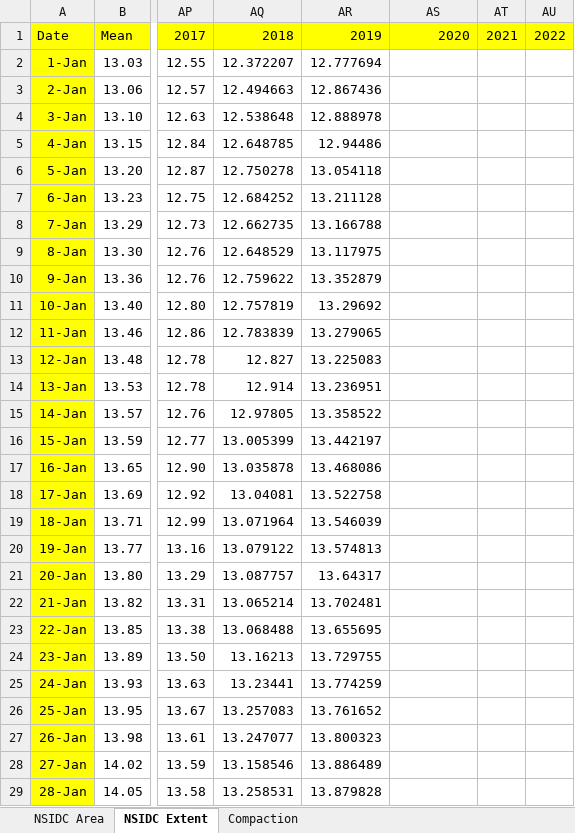
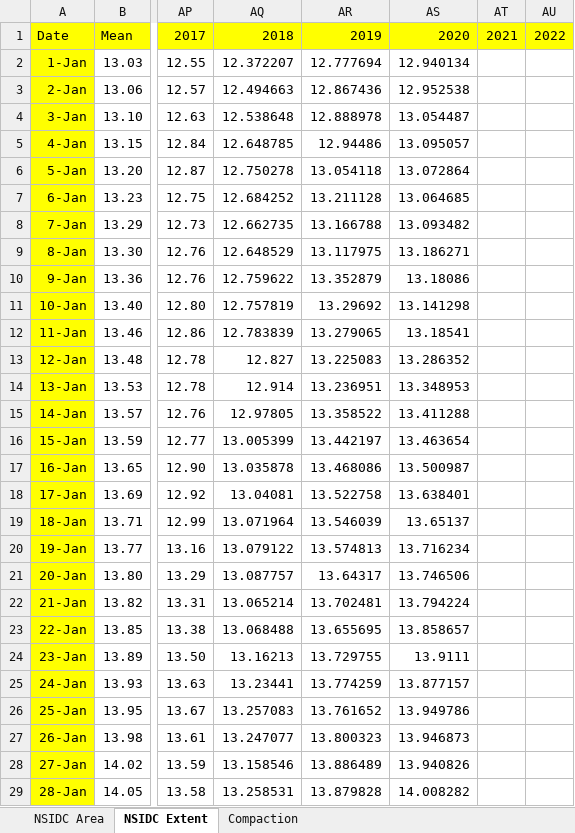
Before and after one commit to NicoSun/ScienceData, an Excel workbook: Arctic_Area+Extent.xlsx, sheet NSIDC Extent, drawn as a sheet; only a part is shown, gaps mark what is left out; values as stored, in another font and other column widths than the file's, no borders; charts and pictures not drawn; the diff covers the shown part only; the diff names each change by its address in the sheet, - before the commit and + after, or states it on an @@ line.

```diff
--- a/Arctic_Area+Extent.xlsx (sheet NSIDC Extent)
+++ b/Arctic_Area+Extent.xlsx (sheet NSIDC Extent)
-AS2: (empty)
+AS2: 12.940134
-AS3: (empty)
+AS3: 12.952538
-AS4: (empty)
+AS4: 13.054487
-AS5: (empty)
+AS5: 13.095057
-AS6: (empty)
+AS6: 13.072864
-AS7: (empty)
+AS7: 13.064685
-AS8: (empty)
+AS8: 13.093482
-AS9: (empty)
+AS9: 13.186271
-AS10: (empty)
+AS10: 13.18086
-AS11: (empty)
+AS11: 13.141298
-AS12: (empty)
+AS12: 13.18541
-AS13: (empty)
+AS13: 13.286352
-AS14: (empty)
+AS14: 13.348953
-AS15: (empty)
+AS15: 13.411288
-AS16: (empty)
+AS16: 13.463654
-AS17: (empty)
+AS17: 13.500987
-AS18: (empty)
+AS18: 13.638401
-AS19: (empty)
+AS19: 13.65137
-AS20: (empty)
+AS20: 13.716234
-AS21: (empty)
+AS21: 13.746506
-AS22: (empty)
+AS22: 13.794224
-AS23: (empty)
+AS23: 13.858657
-AS24: (empty)
+AS24: 13.9111
-AS25: (empty)
+AS25: 13.877157
-AS26: (empty)
+AS26: 13.949786
-AS27: (empty)
+AS27: 13.946873
-AS28: (empty)
+AS28: 13.940826
-AS29: (empty)
+AS29: 14.008282
```
Also changed, not shown: 340 edited cells elsewhere in this sheet, sheet NSIDC Area, sheet Compaction, Antarctic_Area+Extent.xlsx, 4 other files.
